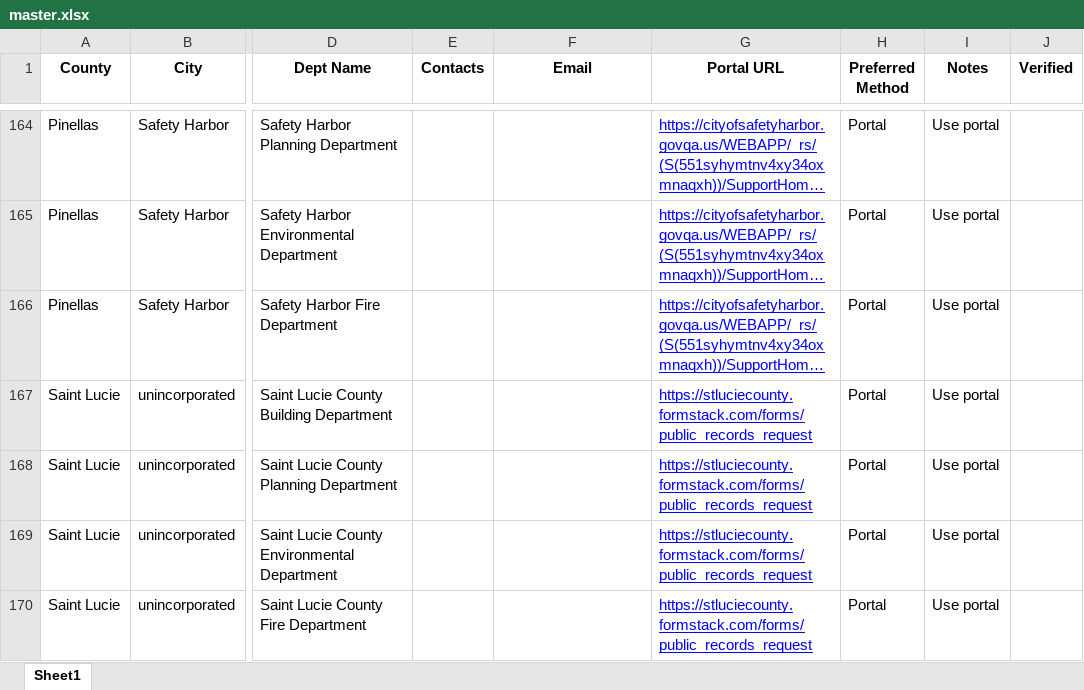
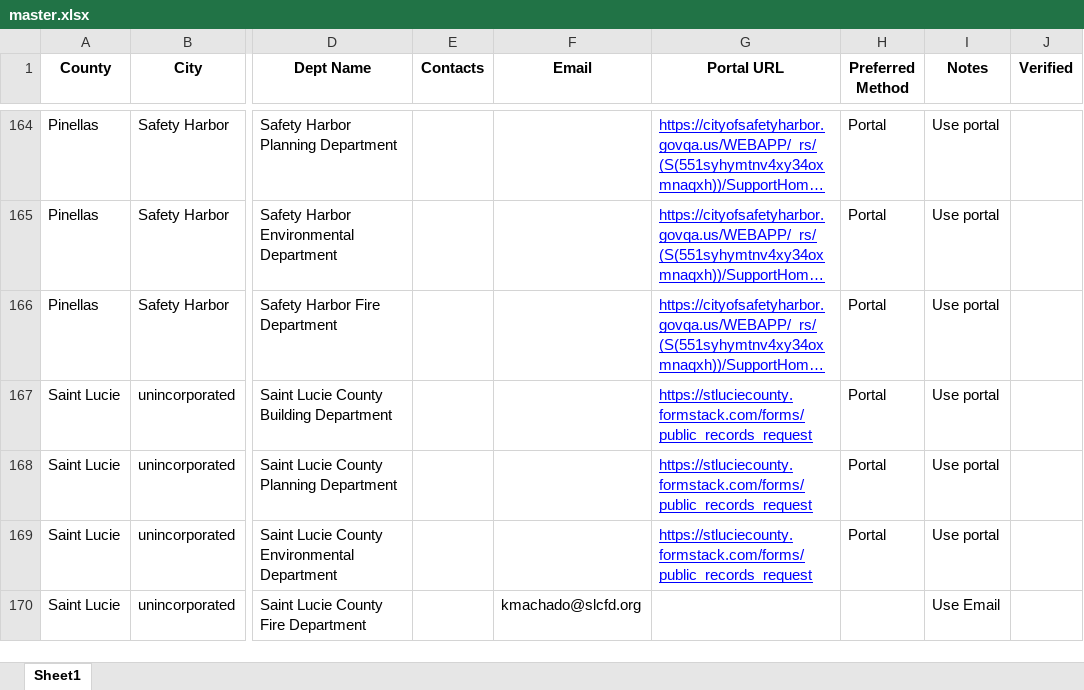
Before and after one commit to ThomasCaldaro/foia, an Excel workbook: data/master.xlsx, sheet Sheet1, drawn as a sheet; only a part is shown, gaps mark what is left out; long unchanged cells end in …; values as stored, in another font and other column widths than the file's, no borders; charts and pictures not drawn; the diff names each change by its address in the sheet, - before the commit and + after, or states it on an @@ line.

Commit message:
database changes

```diff
--- a/data/master.xlsx (sheet Sheet1)
+++ b/data/master.xlsx (sheet Sheet1)
-F170 (Email): (empty)
+F170 (Email): kmachado@slcfd.org
-G170 (Portal URL): https://stluciecounty.formstack.com/forms/public_records_request
+G170 (Portal URL): (empty)
-H170 (Preferred Method): Portal
+H170 (Preferred Method): (empty)
-I170 (Notes): Use portal
+I170 (Notes): Use Email
```
